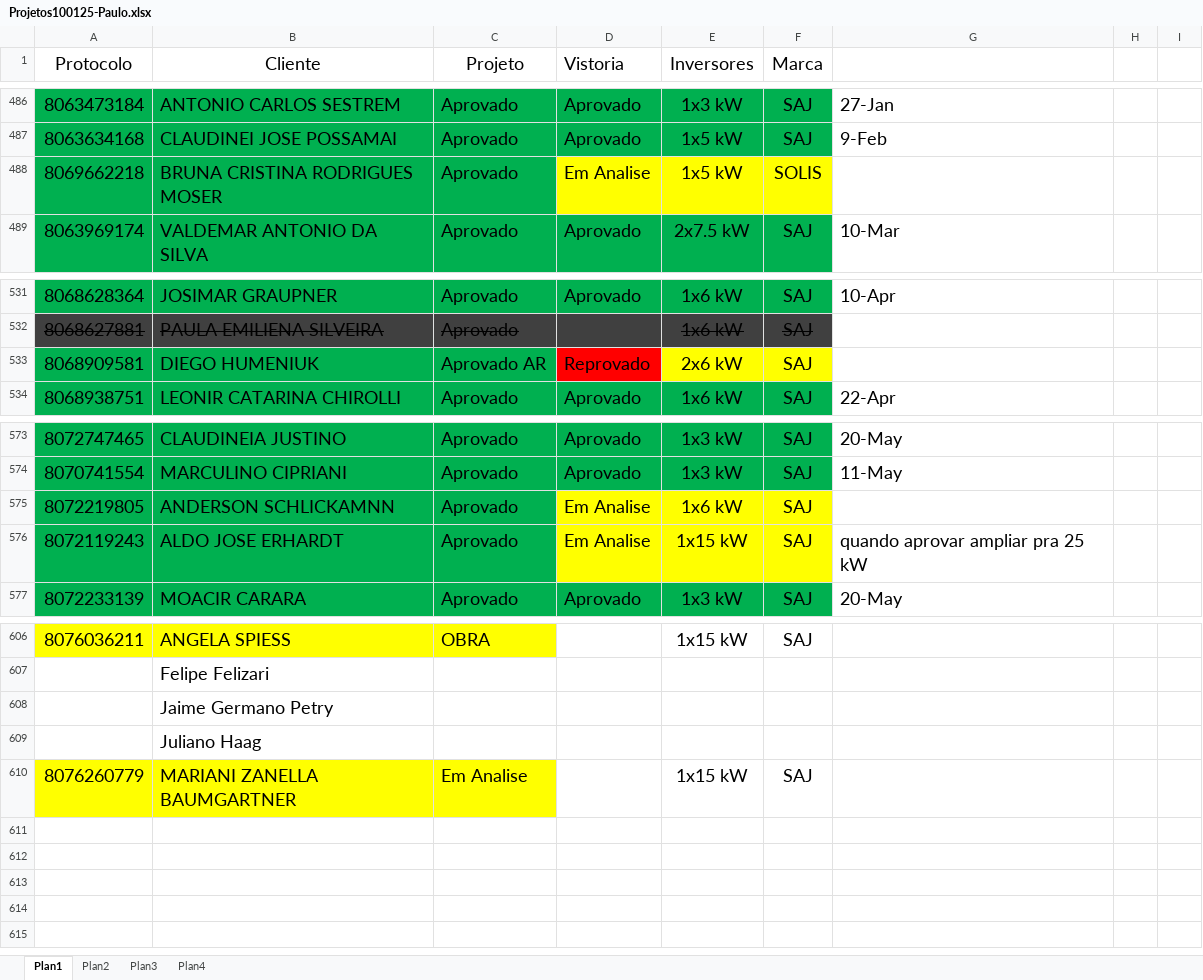
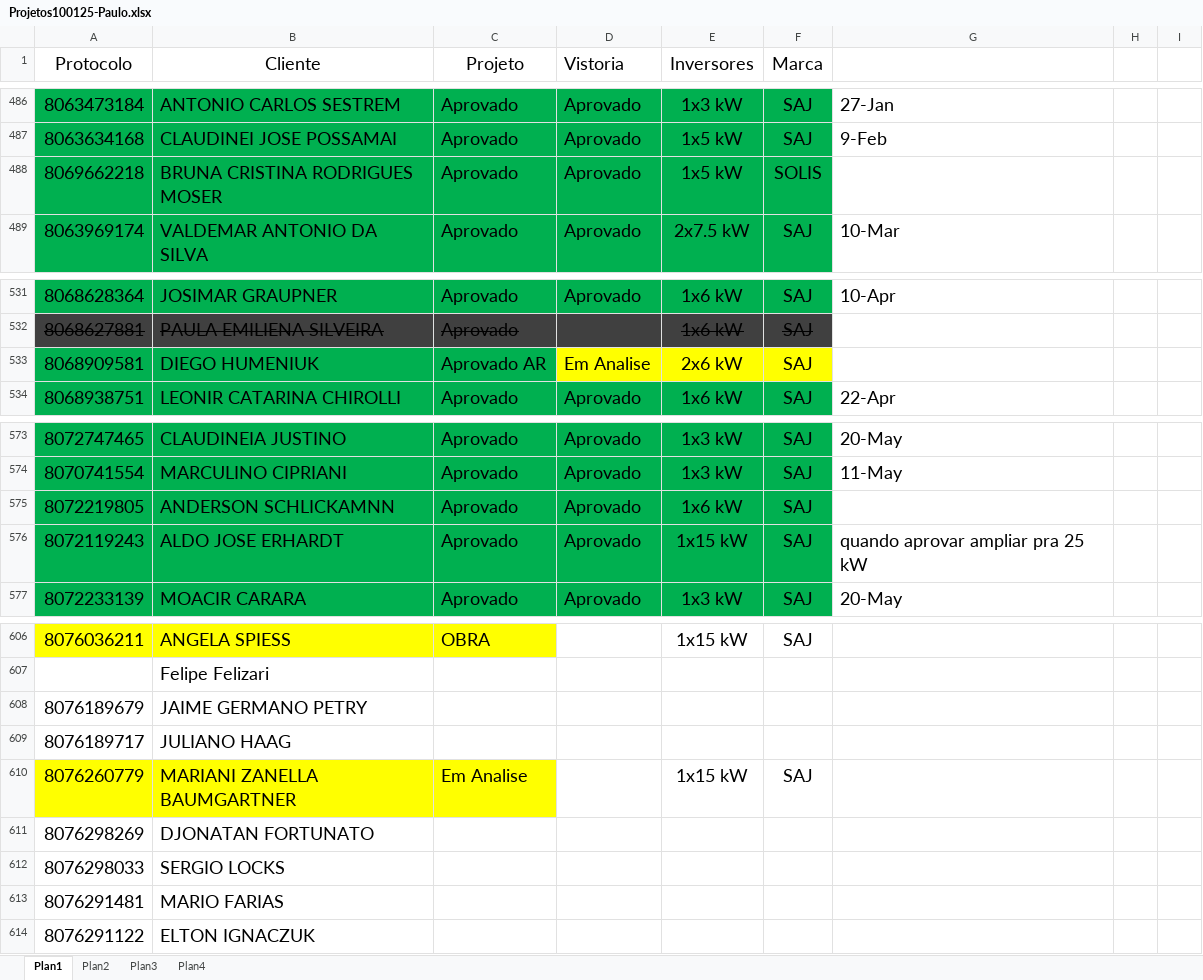
Before and after one commit to pemoeng/Projetos, an Excel workbook: Projetos100125-Paulo.xlsx, sheet Plan1, drawn as a sheet; only a part is shown, gaps mark what is left out; values as stored, in another font and other column widths than the file's, no borders; removed rows and columns are numbered as before the commit, all else as after; the diff names each change by its address in the sheet, - before the commit and + after, or states it on an @@ line.

```diff
--- a/Projetos100125-Paulo.xlsx (sheet Plan1)
+++ b/Projetos100125-Paulo.xlsx (sheet Plan1)
-D488 (Vistoria): Em Analise
+D488 (Vistoria): Aprovado
-D488:F488 fill: #FFFF00
+D488:F488 fill: #00B050
-D533 (Vistoria): Reprovado
+D533 (Vistoria): Em Analise
-D533 fill: #FF0000
+D533 fill: #FFFF00
-D575:D576 (Vistoria): Em Analise
+D575:D576 (Vistoria): Aprovado
-D575:F576 fill: #FFFF00
+D575:F576 fill: #00B050
-row 608:  | Jaime Germano Petry
-row 609:  | Juliano Haag
+row 608: 8076189679 | JAIME GERMANO PETRY
+row 609: 8076189717 | JULIANO HAAG
+row 611: 8076298269 | DJONATAN FORTUNATO
+row 612: 8076298033 | SERGIO LOCKS
+row 613: 8076291481 | MARIO FARIAS
+row 614: 8076291122 | ELTON IGNACZUK
```
Also changed, not shown: 1 other file.
